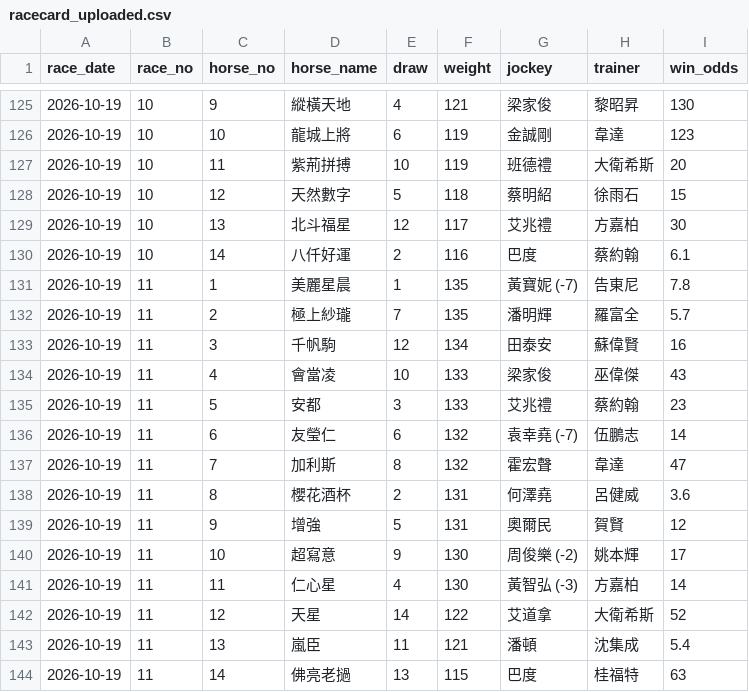
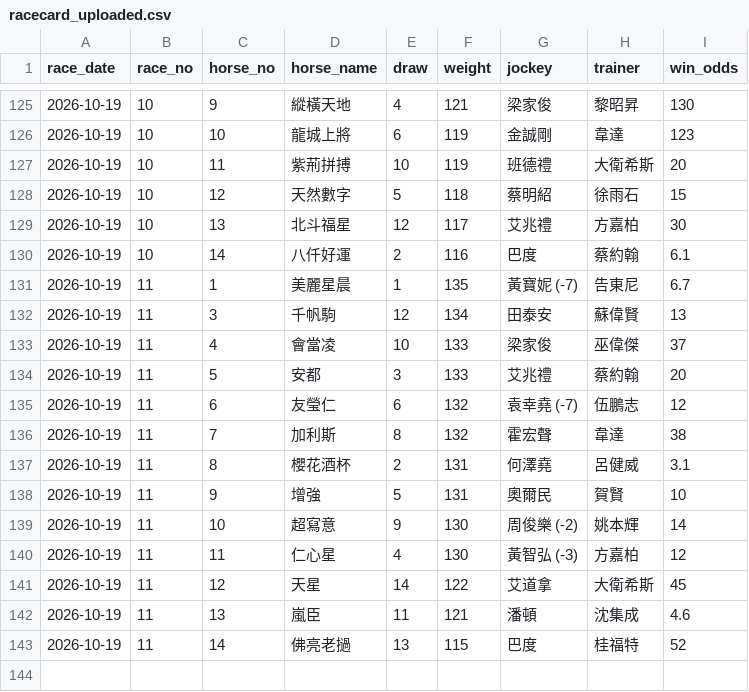
Before and after one commit to tszkit9-boop/horse-racing-bot, a CSV file: racecard_uploaded.csv, drawn as a sheet; only a part is shown, gaps mark what is left out.

Commit message:
Auto update racecard & odds (2026-10-19)

```diff
--- a/racecard_uploaded.csv
+++ b/racecard_uploaded.csv
@@ -130,15 +130,14 @@
 2026-10-19,10,14,八仟好運,2,116,巴度,蔡約翰,6.1
-2026-10-19,11,1,美麗星晨,1,135,黃寶妮 (-7),告東尼,7.8
-2026-10-19,11,2,極上紗瓏,7,135,潘明輝,羅富全,5.7
-2026-10-19,11,3,千帆駒,12,134,田泰安,蘇偉賢,16
-2026-10-19,11,4,會當凌,10,133,梁家俊,巫偉傑,43
-2026-10-19,11,5,安都,3,133,艾兆禮,蔡約翰,23
-2026-10-19,11,6,友瑩仁,6,132,袁幸堯 (-7),伍鵬志,14
-2026-10-19,11,7,加利斯,8,132,霍宏聲,韋達,47
-2026-10-19,11,8,櫻花酒杯,2,131,何澤堯,呂健威,3.6
-2026-10-19,11,9,增強,5,131,奧爾民,賀賢,12
-2026-10-19,11,10,超寫意,9,130,周俊樂 (-2),姚本輝,17
-2026-10-19,11,11,仁心星,4,130,黃智弘 (-3),方嘉柏,14
-2026-10-19,11,12,天星,14,122,艾道拿,大衛希斯,52
-2026-10-19,11,13,嵐臣,11,121,潘頓,沈集成,5.4
-2026-10-19,11,14,佛亮老撾,13,115,巴度,桂福特,63
+2026-10-19,11,1,美麗星晨,1,135,黃寶妮 (-7),告東尼,6.7
+2026-10-19,11,3,千帆駒,12,134,田泰安,蘇偉賢,13
+2026-10-19,11,4,會當凌,10,133,梁家俊,巫偉傑,37
+2026-10-19,11,5,安都,3,133,艾兆禮,蔡約翰,20
+2026-10-19,11,6,友瑩仁,6,132,袁幸堯 (-7),伍鵬志,12
+2026-10-19,11,7,加利斯,8,132,霍宏聲,韋達,38
+2026-10-19,11,8,櫻花酒杯,2,131,何澤堯,呂健威,3.1
+2026-10-19,11,9,增強,5,131,奧爾民,賀賢,10
+2026-10-19,11,10,超寫意,9,130,周俊樂 (-2),姚本輝,14
+2026-10-19,11,11,仁心星,4,130,黃智弘 (-3),方嘉柏,12
+2026-10-19,11,12,天星,14,122,艾道拿,大衛希斯,45
+2026-10-19,11,13,嵐臣,11,121,潘頓,沈集成,4.6
+2026-10-19,11,14,佛亮老撾,13,115,巴度,桂福特,52
```
Also changed, not shown: 1 other file.
